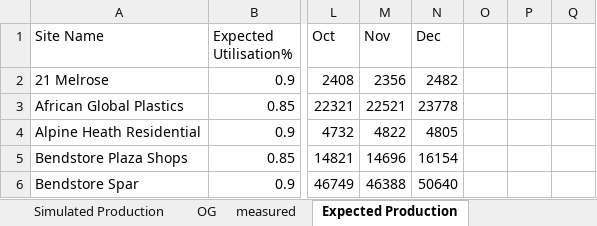
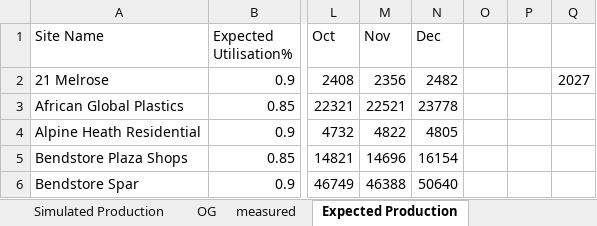
Before and after one commit to MathakgaleMohale/Performance-Review, an Excel workbook: Data.xlsx, sheet Expected Production, drawn as a sheet; only a part is shown, gaps mark what is left out; values as stored, in another font and other column widths than the file's, no borders; table styles not drawn; the diff names each change by its address in the sheet, - before the commit and + after, or states it on an @@ line.

```diff
--- a/Data.xlsx (sheet Expected Production)
+++ b/Data.xlsx (sheet Expected Production)
-Q2: (empty)
+Q2: 2027
```
Also changed, not shown: sheet measured, sheet OG, sheet site_tech_info, sheet Simulated Production, 7 other files.
